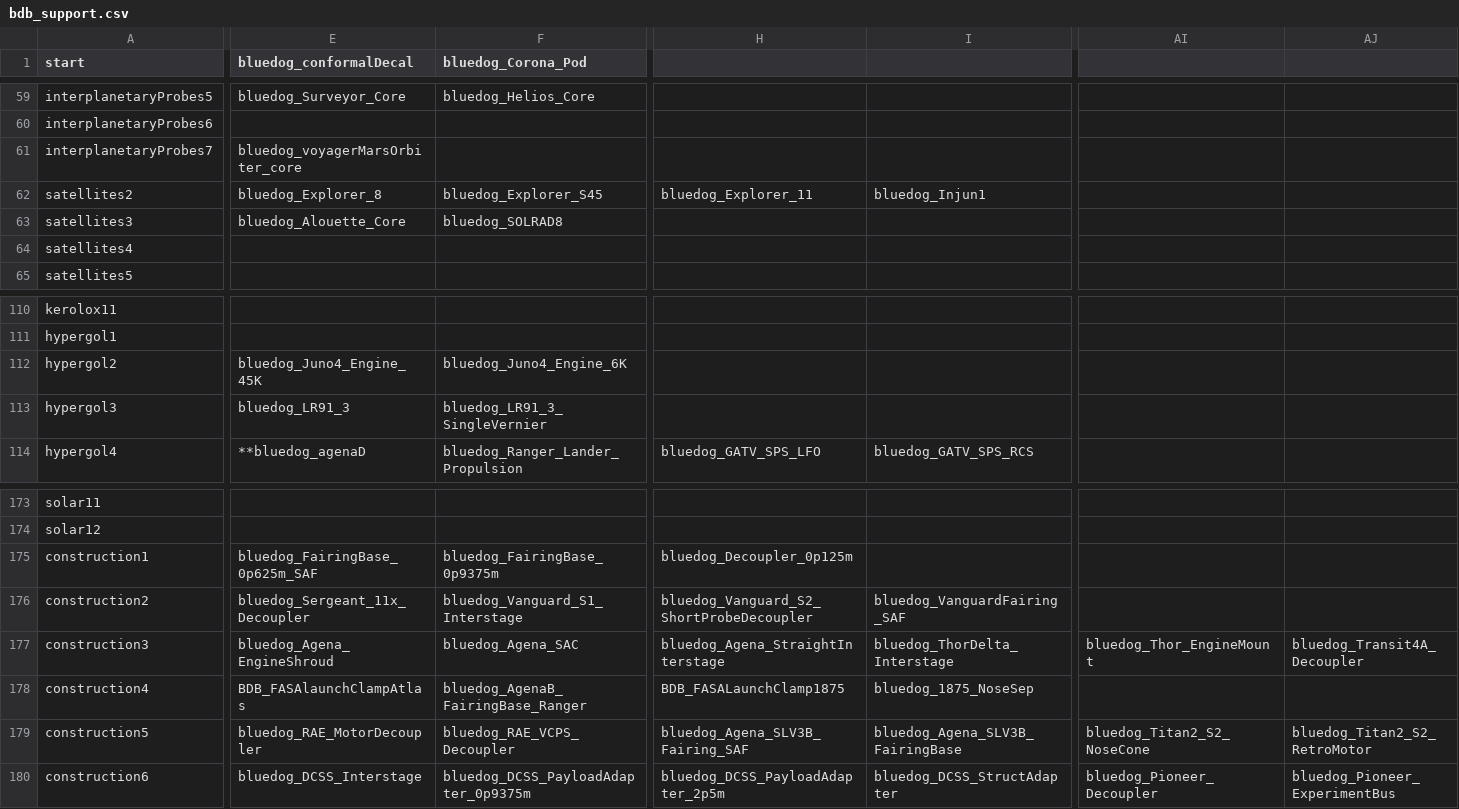
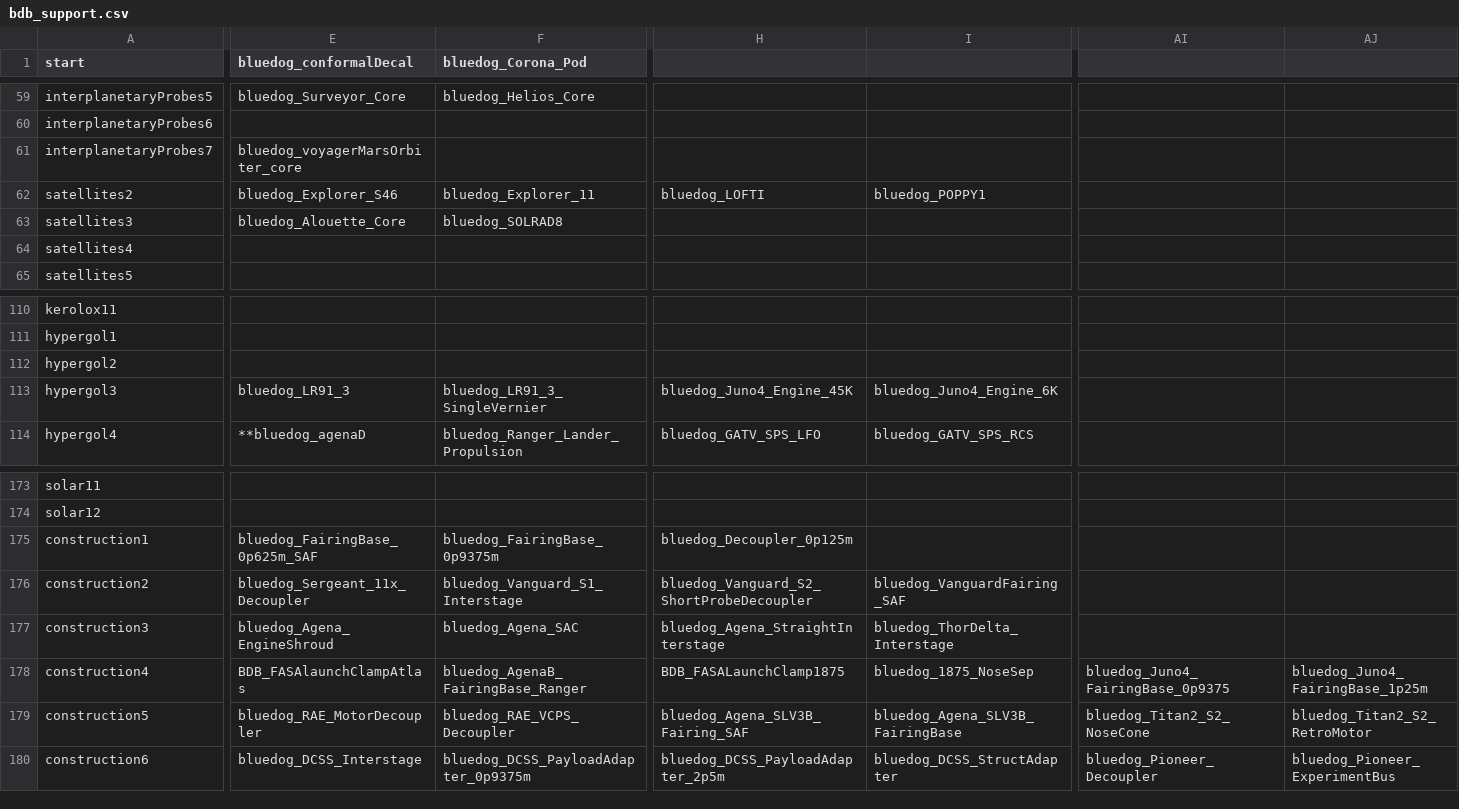
Before and after one commit to Gupyzer0/Spacelines-Tree, a CSV file: src/bdb_support.csv, drawn as a sheet; only a part is shown, gaps mark what is left out; the diff covers the shown part only; the diff names each change by its address in the sheet, - before the commit and + after, or states it on an @@ line.

```diff
--- a/src/bdb_support.csv
+++ b/src/bdb_support.csv
-E62 (bluedog_conformalDecal): bluedog_Explorer_8
+E62 (bluedog_conformalDecal): bluedog_Explorer_S46
-F62 (bluedog_Corona_Pod): bluedog_Explorer_S45
+F62 (bluedog_Corona_Pod): bluedog_Explorer_11
-H62: bluedog_Explorer_11
+H62: bluedog_LOFTI
-I62: bluedog_Injun1
+I62: bluedog_POPPY1
-E112 (bluedog_conformalDecal): bluedog_Juno4_Engine_45K
+E112 (bluedog_conformalDecal): (empty)
-F112 (bluedog_Corona_Pod): bluedog_Juno4_Engine_6K
+F112 (bluedog_Corona_Pod): (empty)
-H113: (empty)
+H113: bluedog_Juno4_Engine_45K
-I113: (empty)
+I113: bluedog_Juno4_Engine_6K
-AI177: bluedog_Thor_EngineMount
+AI177: (empty)
-AJ177: bluedog_Transit4A_Decoupler
+AJ177: (empty)
-AI178: (empty)
+AI178: bluedog_Juno4_FairingBase_0p9375
-AJ178: (empty)
+AJ178: bluedog_Juno4_FairingBase_1p25m
```
Also changed, not shown: 29 edited cells elsewhere in this file, 3 other files.
